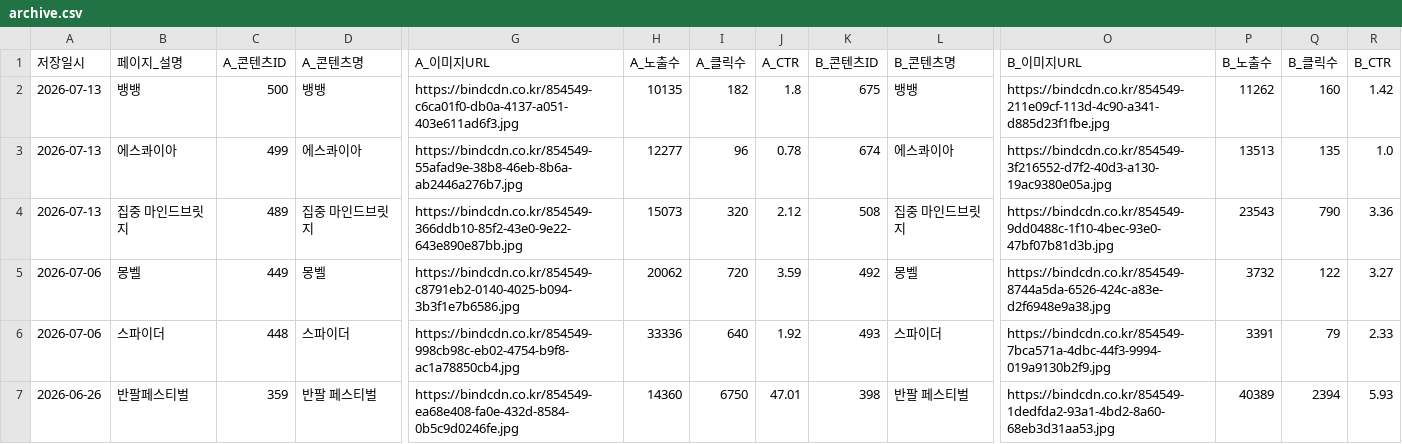
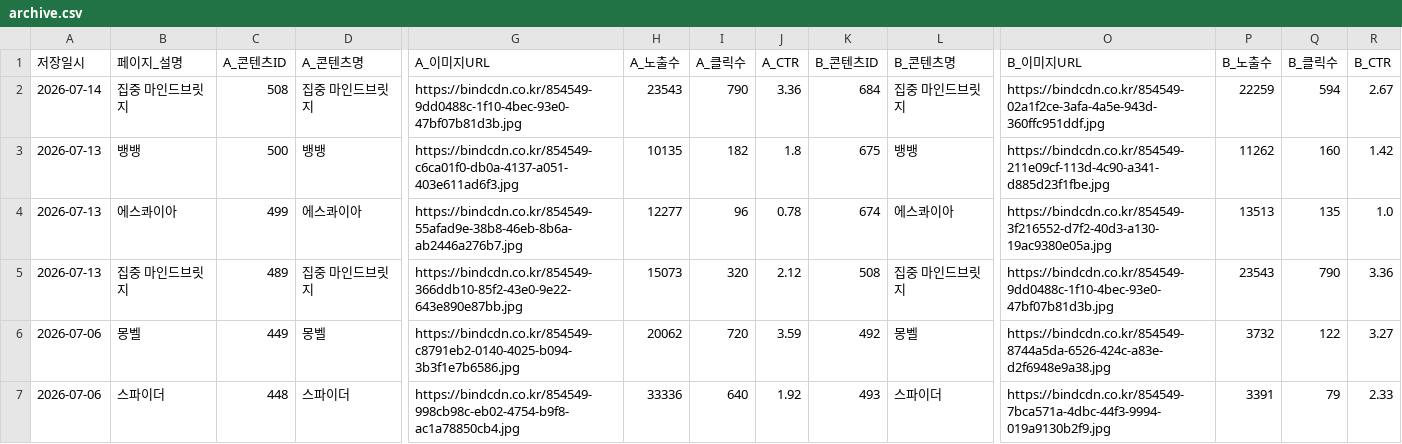
Before and after one commit to ian-bind111/ab-test-archive, a CSV file: archive.csv, drawn as a sheet; only a part is shown, gaps mark what is left out; the shorter side is filled out with more unchanged rows; rows hold the shown columns only; the diff names each change by its address in the sheet, - before the commit and + after, or states it on an @@ line.

Commit message:
아카이브 업데이트 (2026-07-14 15:30)

```diff
--- a/archive.csv
+++ b/archive.csv
+row 2: 2026-07-14 | 집중 마인드브릿지 | 508 | 집중 마인드브릿지 | https://bindcdn.co.kr/854549-9dd0488c-1f10-4bec-93e0-47bf07b81d3b.jpg | 23543 | 790 | 3.36 | 684 | 집중 마인드브릿지 | https://bindcdn.co.kr/854549-02a1f2ce-3afa-4a5e-943d-360ffc951ddf.jpg | 22259 | 594 | 2.67
```
